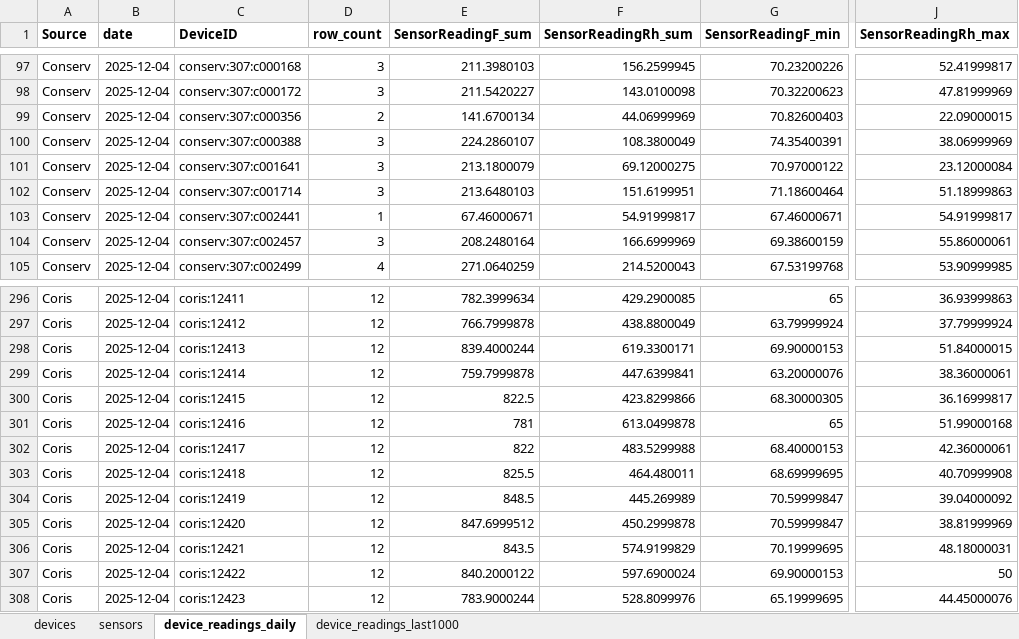
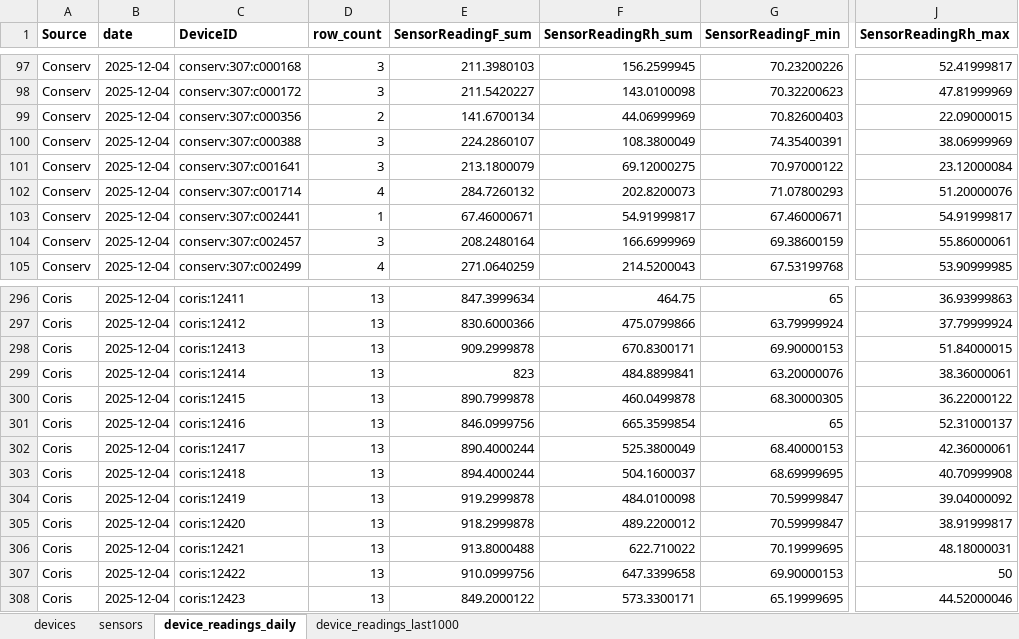
Before and after one commit to Environmental-Pipeline/environmental-sensor-poc, an Excel workbook: data/consolidated-data.xlsx, sheet device_readings_daily, drawn as a sheet; only a part is shown, gaps mark what is left out; values as stored, in another font and other column widths than the file's, no borders; the diff covers the shown part only; the diff names each change by its address in the sheet, - before the commit and + after, or states it on an @@ line.

```diff
--- a/data/consolidated-data.xlsx (sheet device_readings_daily)
+++ b/data/consolidated-data.xlsx (sheet device_readings_daily)
-D102 (row_count): 3
+D102 (row_count): 4
-E102 (SensorReadingF_sum): 213.6480103
+E102 (SensorReadingF_sum): 284.7260132
-F102 (SensorReadingRh_sum): 151.6199951
+F102 (SensorReadingRh_sum): 202.8200073
-G102 (SensorReadingF_min): 71.18600464
+G102 (SensorReadingF_min): 71.07800293
-J102 (SensorReadingRh_max): 51.18999863
+J102 (SensorReadingRh_max): 51.20000076
-D296:D308 (row_count): 12
+D296:D308 (row_count): 13
-E296 (SensorReadingF_sum): 782.3999634
+E296 (SensorReadingF_sum): 847.3999634
-F296 (SensorReadingRh_sum): 429.2900085
+F296 (SensorReadingRh_sum): 464.75
-E297 (SensorReadingF_sum): 766.7999878
+E297 (SensorReadingF_sum): 830.6000366
-F297 (SensorReadingRh_sum): 438.8800049
+F297 (SensorReadingRh_sum): 475.0799866
-E298 (SensorReadingF_sum): 839.4000244
+E298 (SensorReadingF_sum): 909.2999878
-F298 (SensorReadingRh_sum): 619.3300171
+F298 (SensorReadingRh_sum): 670.8300171
-E299 (SensorReadingF_sum): 759.7999878
+E299 (SensorReadingF_sum): 823
-F299 (SensorReadingRh_sum): 447.6399841
+F299 (SensorReadingRh_sum): 484.8899841
-E300 (SensorReadingF_sum): 822.5
+E300 (SensorReadingF_sum): 890.7999878
-F300 (SensorReadingRh_sum): 423.8299866
+F300 (SensorReadingRh_sum): 460.0499878
-J300 (SensorReadingRh_max): 36.16999817
+J300 (SensorReadingRh_max): 36.22000122
-E301 (SensorReadingF_sum): 781
+E301 (SensorReadingF_sum): 846.0999756
-F301 (SensorReadingRh_sum): 613.0499878
+F301 (SensorReadingRh_sum): 665.3599854
-J301 (SensorReadingRh_max): 51.99000168
+J301 (SensorReadingRh_max): 52.31000137
-E302 (SensorReadingF_sum): 822
+E302 (SensorReadingF_sum): 890.4000244
-F302 (SensorReadingRh_sum): 483.5299988
+F302 (SensorReadingRh_sum): 525.3800049
-E303 (SensorReadingF_sum): 825.5
+E303 (SensorReadingF_sum): 894.4000244
-F303 (SensorReadingRh_sum): 464.480011
+F303 (SensorReadingRh_sum): 504.1600037
-E304 (SensorReadingF_sum): 848.5
+E304 (SensorReadingF_sum): 919.2999878
-F304 (SensorReadingRh_sum): 445.269989
+F304 (SensorReadingRh_sum): 484.0100098
-E305 (SensorReadingF_sum): 847.6999512
+E305 (SensorReadingF_sum): 918.2999878
-F305 (SensorReadingRh_sum): 450.2999878
+F305 (SensorReadingRh_sum): 489.2200012
-J305 (SensorReadingRh_max): 38.81999969
+J305 (SensorReadingRh_max): 38.91999817
-E306 (SensorReadingF_sum): 843.5
+E306 (SensorReadingF_sum): 913.8000488
-F306 (SensorReadingRh_sum): 574.9199829
+F306 (SensorReadingRh_sum): 622.710022
-E307 (SensorReadingF_sum): 840.2000122
+E307 (SensorReadingF_sum): 910.0999756
-F307 (SensorReadingRh_sum): 597.6900024
+F307 (SensorReadingRh_sum): 647.3399658
-E308 (SensorReadingF_sum): 783.9000244
+E308 (SensorReadingF_sum): 849.2000122
-F308 (SensorReadingRh_sum): 528.8099976
+F308 (SensorReadingRh_sum): 573.3300171
-J308 (SensorReadingRh_max): 44.45000076
+J308 (SensorReadingRh_max): 44.52000046
```
Also changed, not shown: 352 edited cells elsewhere in this sheet, sheet device_readings_last1000, 8 other files.
